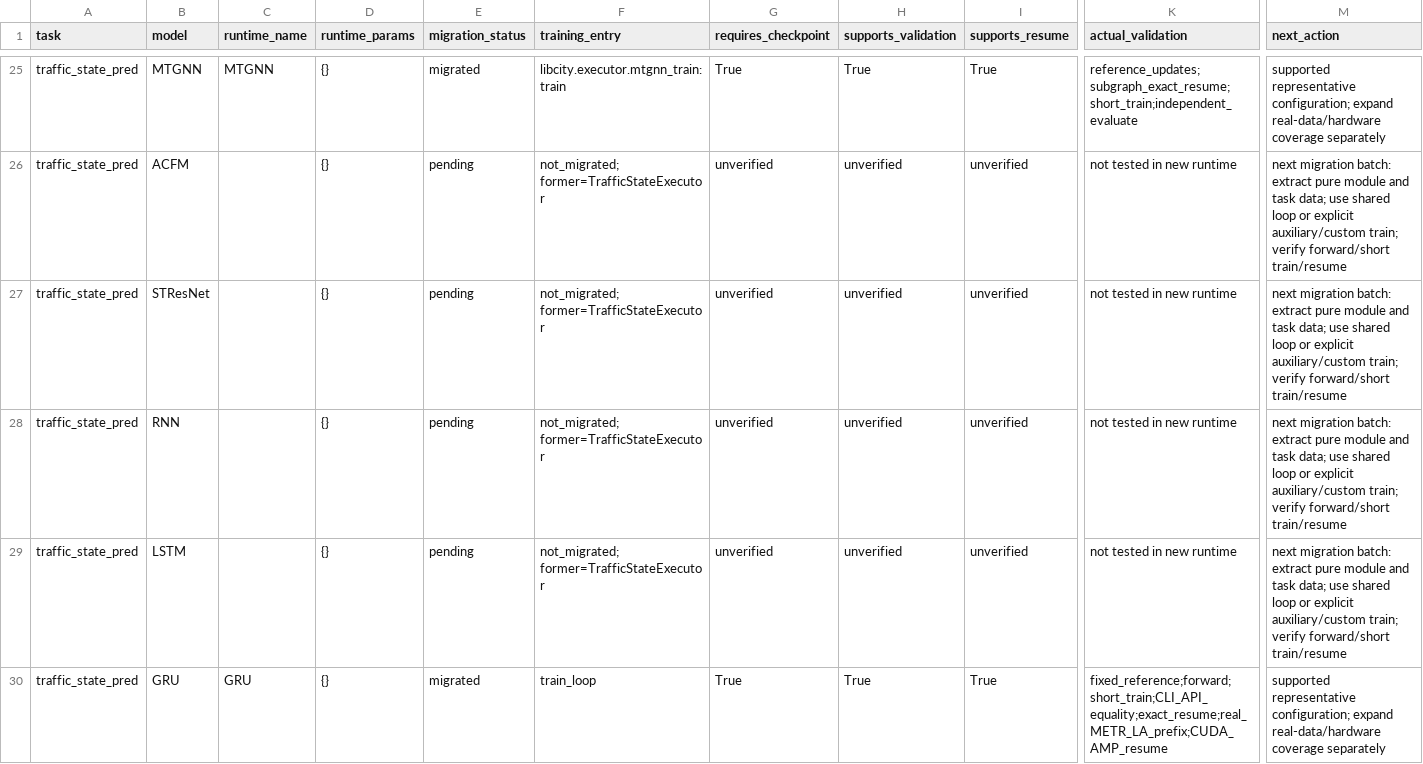
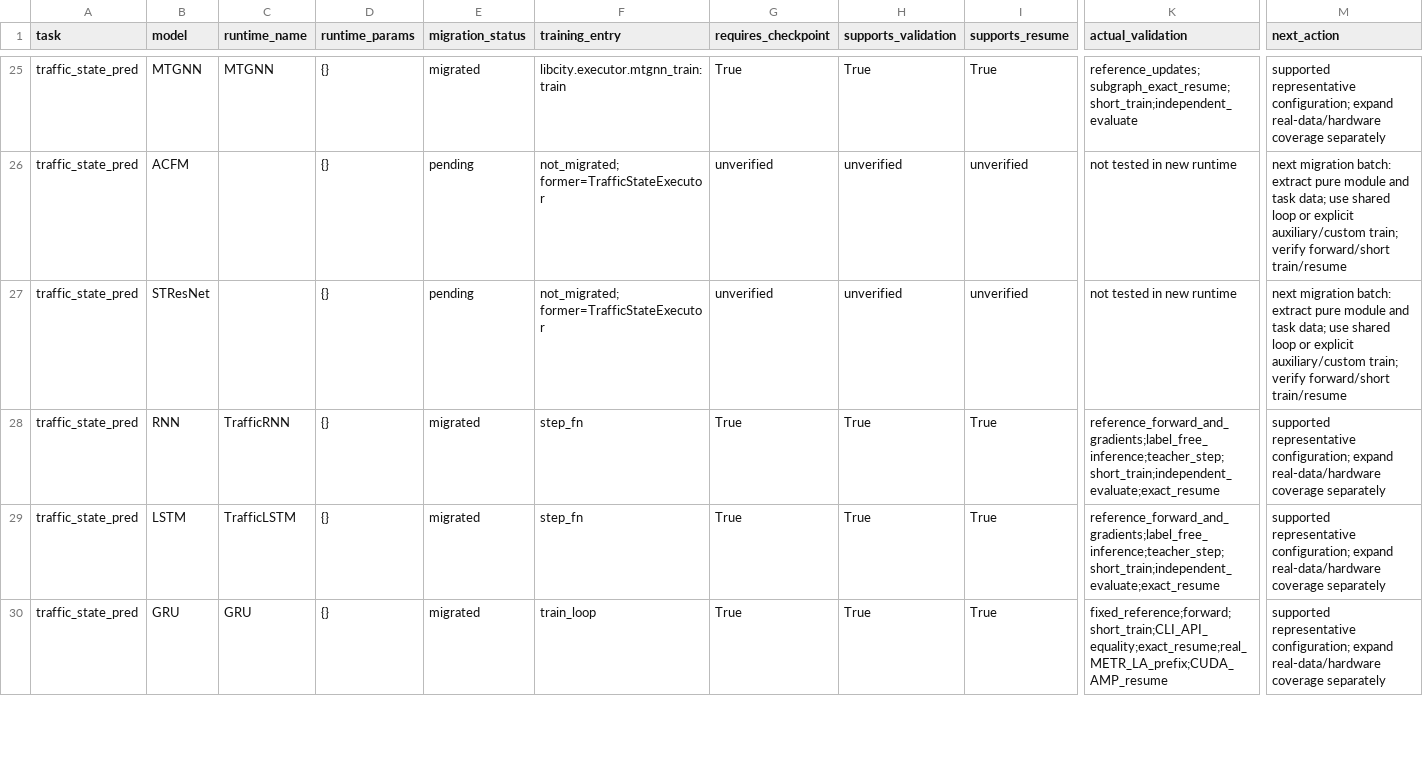
Before and after one commit to networkWaveGen/Bigscity-LibCity, a CSV file: docs/modernization/runtime/model-migration.csv, drawn as a sheet; only a part is shown, gaps mark what is left out; the diff covers the shown part only; the diff names each change by its address in the sheet, - before the commit and + after, or states it on an @@ line.

Commit message:
feat: migrate six standard forecasts with native training contracts

```diff
--- a/docs/modernization/runtime/model-migration.csv
+++ b/docs/modernization/runtime/model-migration.csv
-C28 (runtime_name): (empty)
+C28 (runtime_name): TrafficRNN
-E28:E29 (migration_status): pending
+E28:E29 (migration_status): migrated
-F28:F29 (training_entry): not_migrated; former=TrafficStateExecutor
+F28:F29 (training_entry): step_fn
-G28:G29 (requires_checkpoint): unverified
+G28:G29 (requires_checkpoint): True
-H28:H29 (supports_validation): unverified
+H28:H29 (supports_validation): True
-I28:I29 (supports_resume): unverified
+I28:I29 (supports_resume): True
-K28:K29 (actual_validation): not tested in new runtime
+K28:K29 (actual_validation): reference_forward_and_gradients;label_free_inference;teacher_step;short_train;independent_evaluate;exact_resume
-M28:M29 (next_action): next migration batch: extract pure module and task data; use shared loop or explicit auxiliary/custom train; verify forward/short train/resume
+M28:M29 (next_action): supported representative configuration; expand real-data/hardware coverage separately
-C29 (runtime_name): (empty)
+C29 (runtime_name): TrafficLSTM
```
Also changed, not shown: 32 edited cells elsewhere in this file, 15 other files.
